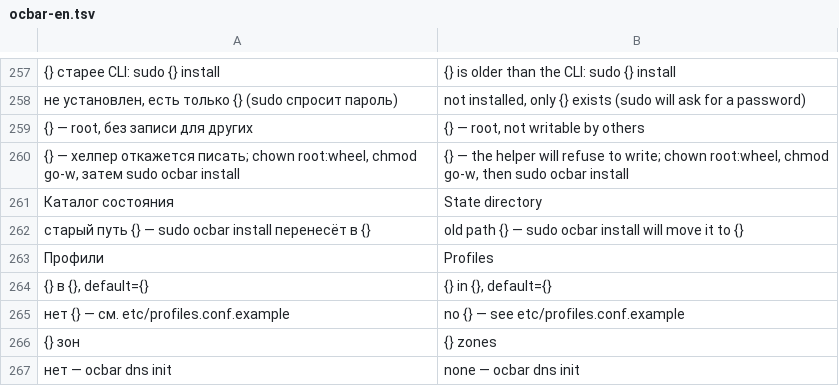
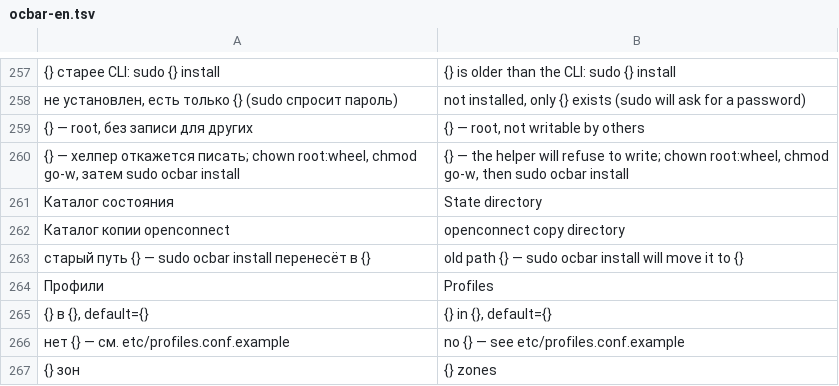
Before and after one commit to ValeraGin/ocbar, a TSV file: libexec/ocbar-en.tsv, drawn as a sheet; only a part is shown, gaps mark what is left out; the shorter side is filled out with more unchanged rows; the diff names each change by its address in the sheet, - before the commit and + after, or states it on an @@ line.

Commit message:
fix(doctor): подпись каталога копии openconnect переводится; i18n-scan ловит сообщение из голой переменной

```diff
--- a/libexec/ocbar-en.tsv
+++ b/libexec/ocbar-en.tsv
+row 262: Каталог копии openconnect | openconnect copy directory
```
Also changed, not shown: 2 other files.
